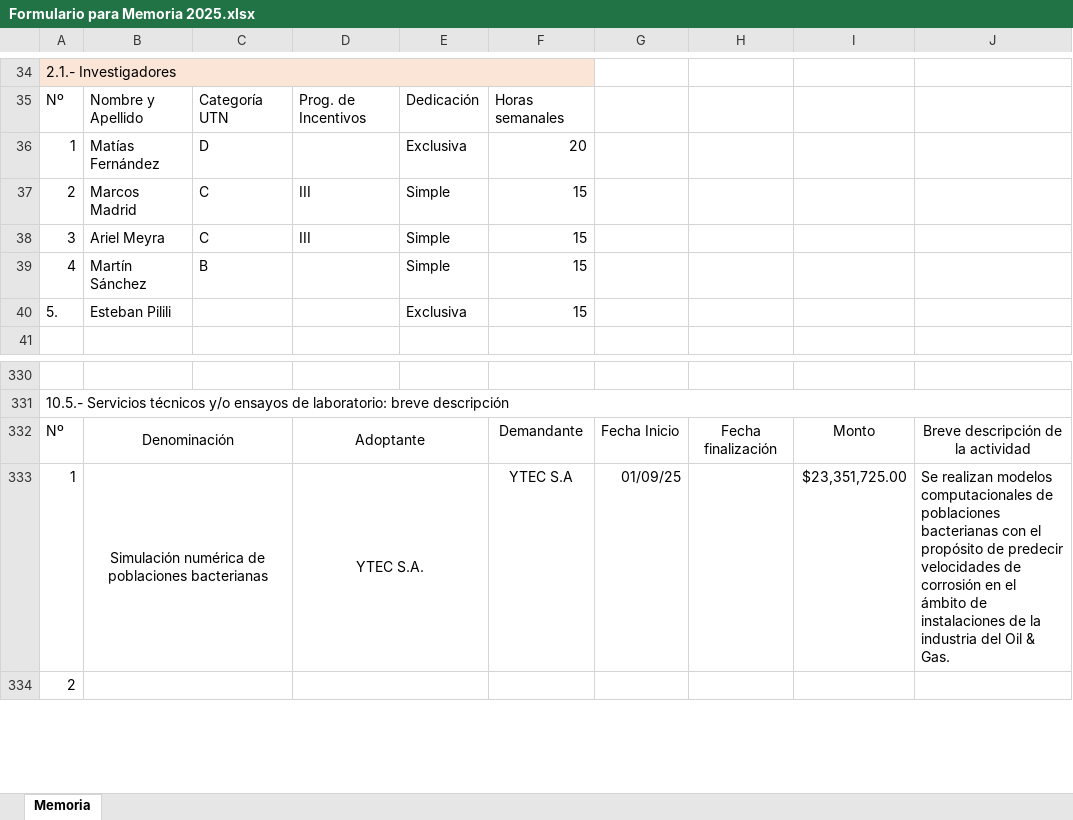
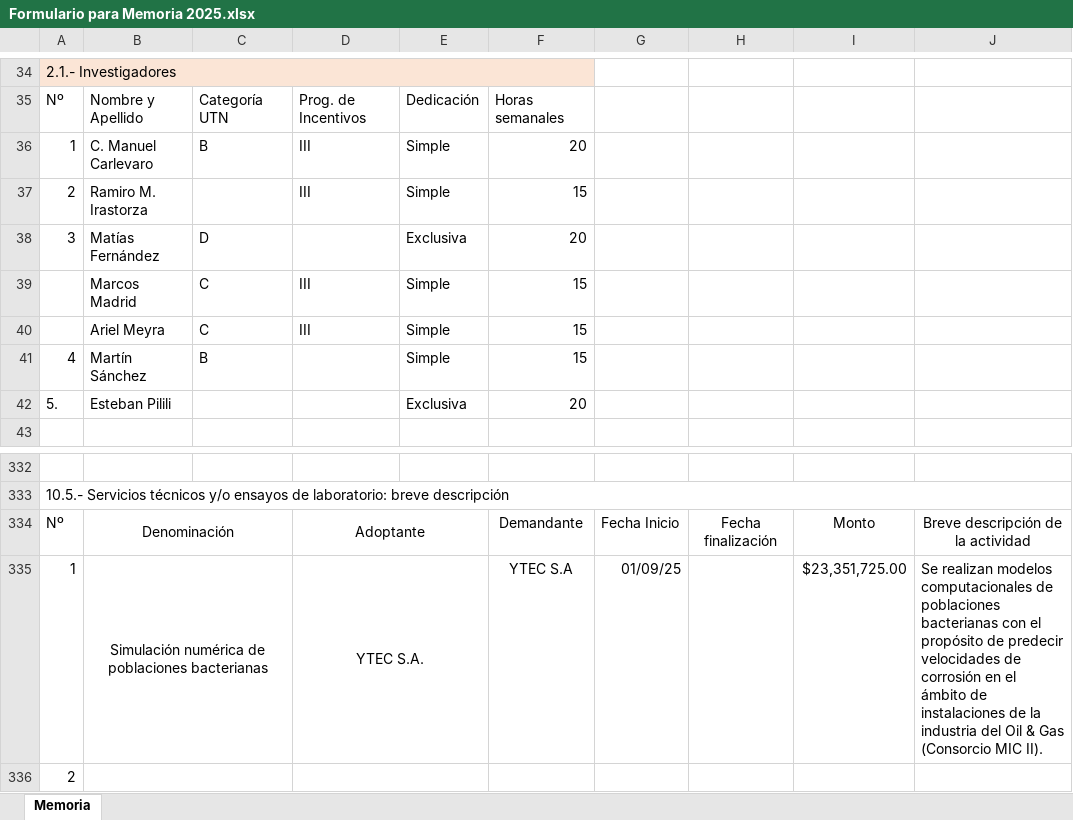
Before and after one commit to gmg-utn/memorias, an Excel workbook: 2025/aux/Formulario para Memoria 2025.xlsx, sheet Memoria, drawn as a sheet; only a part is shown, gaps mark what is left out; values as stored, in another font and other column widths than the file's, no borders; addresses are those after the commit; the diff names each change by its address in the sheet, - before the commit and + after, or states it on an @@ line.

Commit message:
Arreglo de memoria 2025

```diff
--- a/2025/aux/Formulario para Memoria 2025.xlsx (sheet Memoria)
+++ b/2025/aux/Formulario para Memoria 2025.xlsx (sheet Memoria)
+row 36: 1 | C. Manuel Carlevaro | B | III | Simple | 20
+row 37: 2 | Ramiro M. Irastorza |  | III | Simple | 15
-A38: 1
+A38: 3
-A39: 2
+A39: (empty)
-A40: 3
+A40: (empty)
-F42: 15
+F42: 20
-J335: …Oil & Gas.
+J335: …Oil & Gas (Consorcio MIC II).
```
Also changed, not shown: 3 other files.
